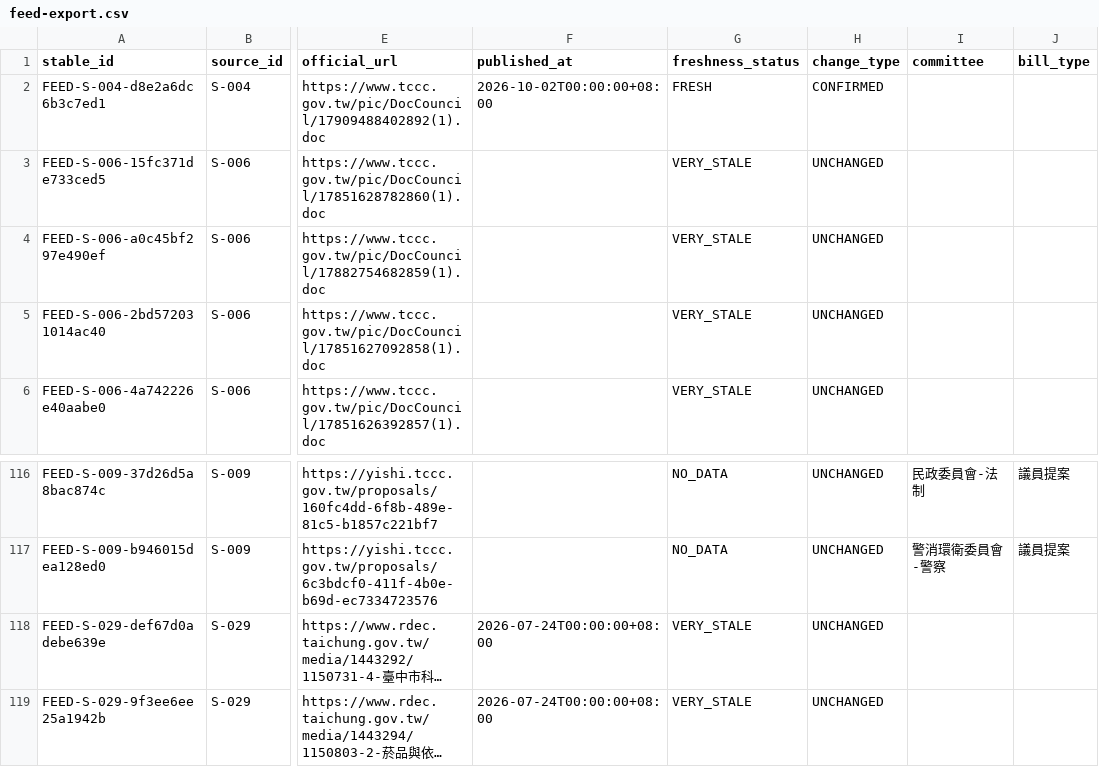
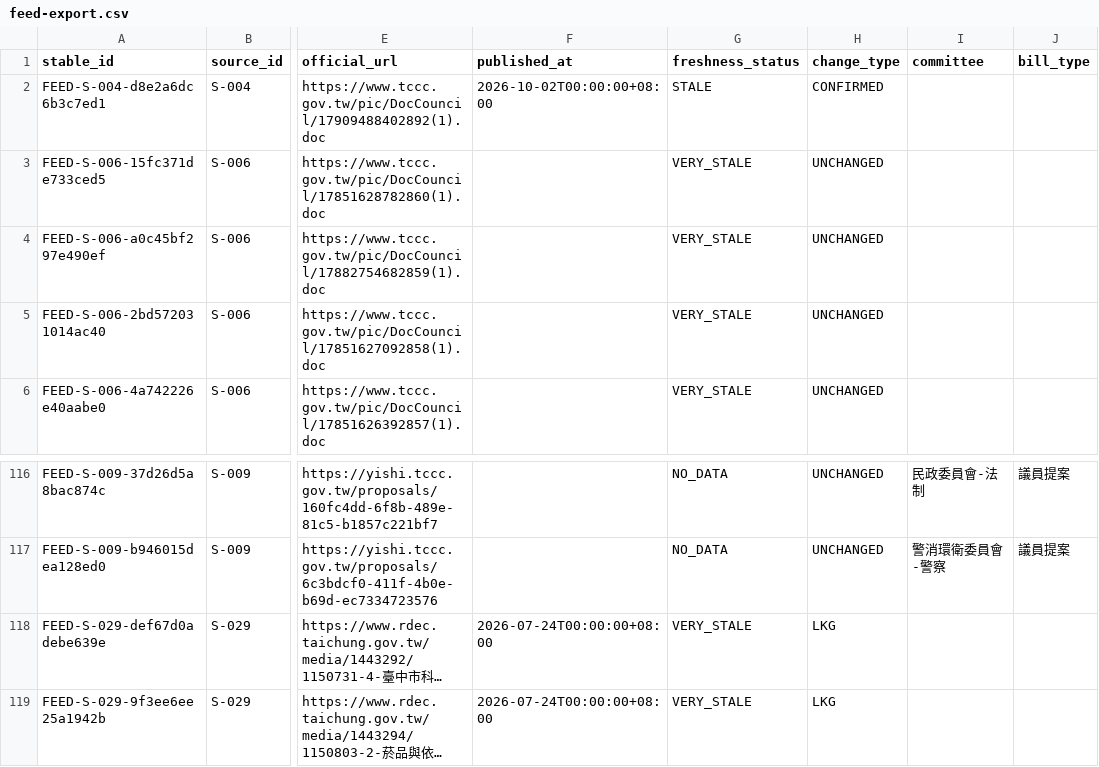
Before and after one commit to Reese-max/taichung-police-intel, a CSV file: apps/web/public/data/feed-export.csv, drawn as a sheet; only a part is shown, gaps mark what is left out; long unchanged cells end in …; the diff names each change by its address in the sheet, - before the commit and + after, or states it on an @@ line.

```diff
--- a/apps/web/public/data/feed-export.csv
+++ b/apps/web/public/data/feed-export.csv
-G2 (freshness_status): FRESH
+G2 (freshness_status): STALE
-H118:H119 (change_type): UNCHANGED
+H118:H119 (change_type): LKG
```
Also changed, not shown: 8 other files.
